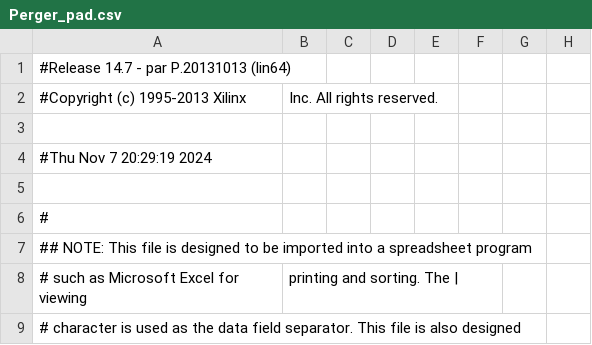
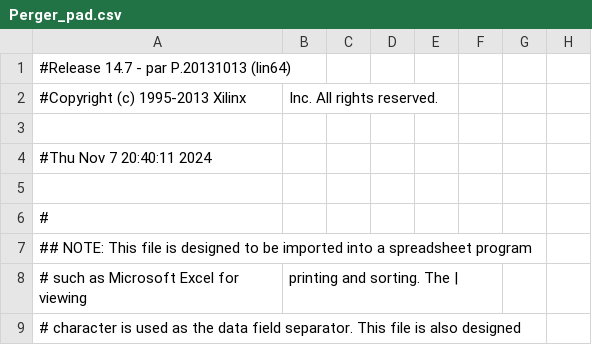
Before and after one commit to phuwit/KMITL-DigitalSystemsFundamentals-Project, a CSV file: Project/v1/Perger_pad.csv, drawn as a sheet; only a part is shown; the diff names each change by its address in the sheet, - before the commit and + after, or states it on an @@ line.

```diff
--- a/Project/v1/Perger_pad.csv
+++ b/Project/v1/Perger_pad.csv
-A4: #Thu Nov 7 20:29:19 2024
+A4: #Thu Nov 7 20:40:11 2024
```
Also changed, not shown: 47 other files.
